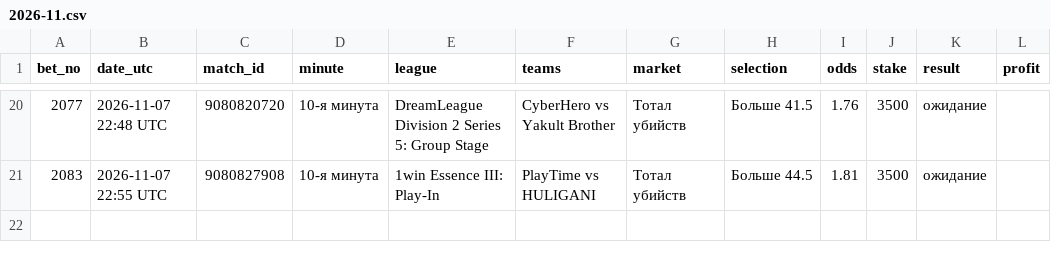
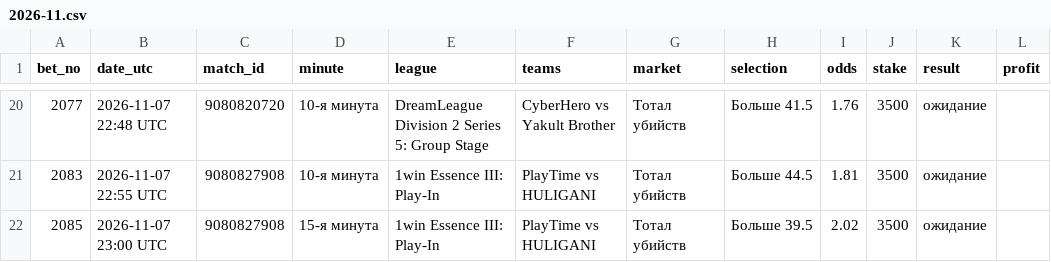
Before and after one commit to betsaipro-predictions/betsaipro-predictions, a CSV file: bets/2026-11.csv, drawn as a sheet; only a part is shown, gaps mark what is left out; the diff names each change by its address in the sheet, - before the commit and + after, or states it on an @@ line.

```diff
--- a/bets/2026-11.csv
+++ b/bets/2026-11.csv
+row 22: 2085 | 2026-11-07 23:00 UTC | 9080827908 | 15-я минута | 1win Essence III: Play-In | PlayTime vs HULIGANI | Тотал убийств | Больше 39.5 | 2.02 | 3500 | ожидание
```
Also changed, not shown: 1 other file.
